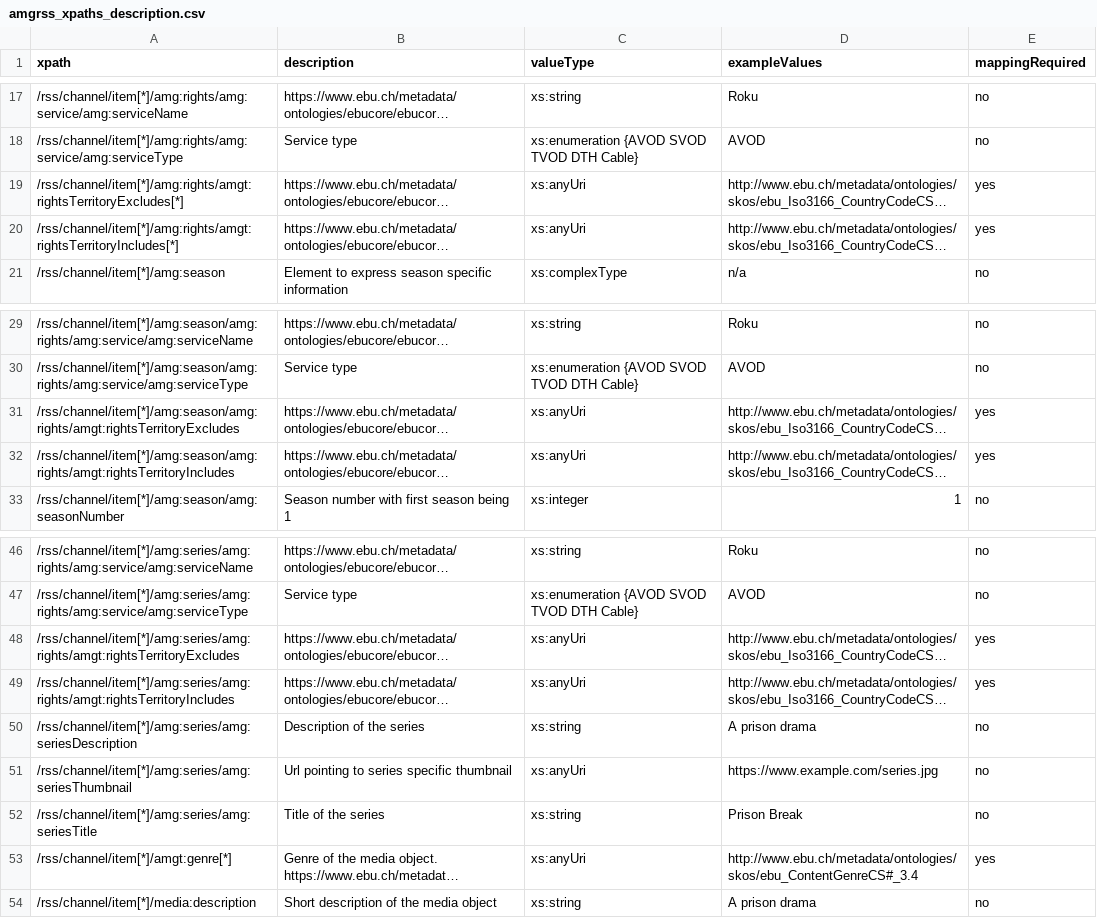
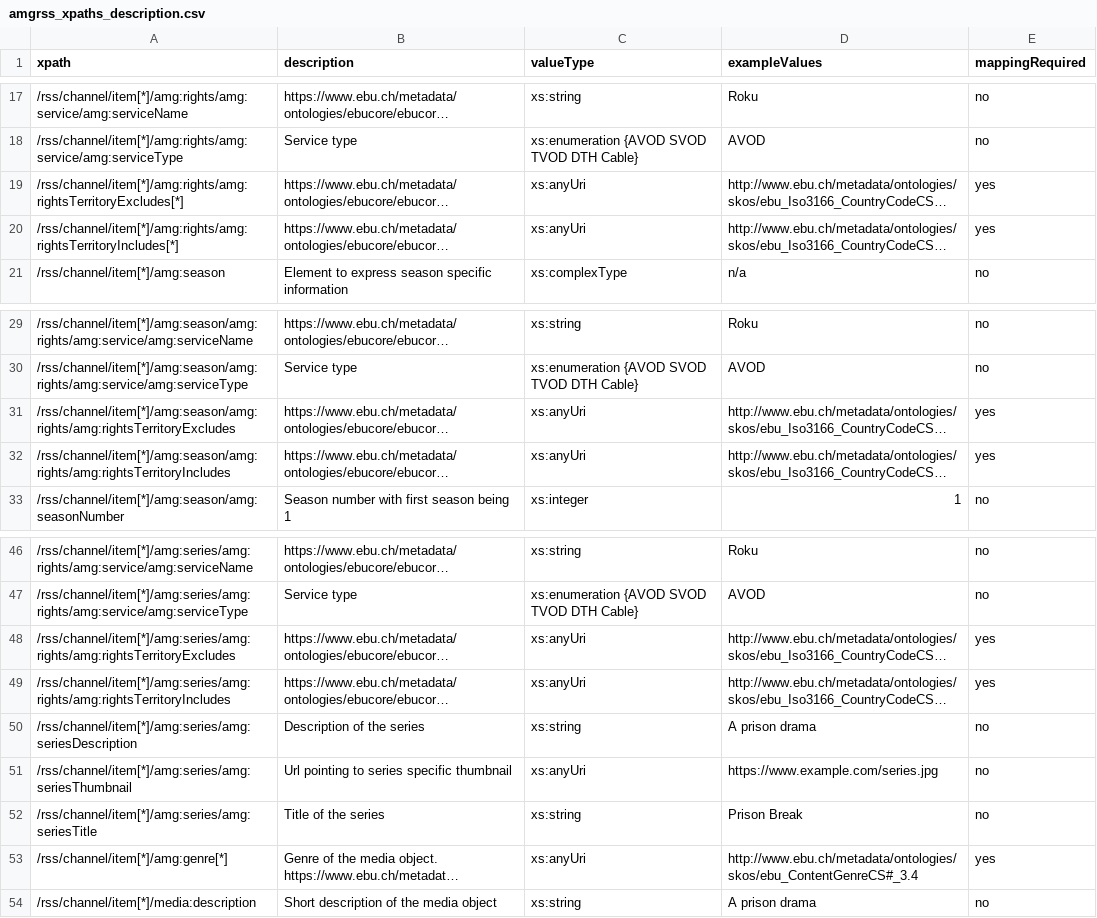
Before and after one commit to amagimedia/metadata, a CSV file: amgrss_schemas/amgrss_xpaths_description.csv, drawn as a sheet; only a part is shown, gaps mark what is left out; long unchanged cells end in …; the diff names each change by its address in the sheet, - before the commit and + after, or states it on an @@ line.

Commit message:
Removing amgt

```diff
--- a/amgrss_schemas/amgrss_xpaths_description.csv
+++ b/amgrss_schemas/amgrss_xpaths_description.csv
-A19 (xpath): /rss/channel/item[*]/amg:rights/amgt:rightsTerritoryExcludes[*]
+A19 (xpath): /rss/channel/item[*]/amg:rights/amg:rightsTerritoryExcludes[*]
-A20 (xpath): /rss/channel/item[*]/amg:rights/amgt:rightsTerritoryIncludes[*]
+A20 (xpath): /rss/channel/item[*]/amg:rights/amg:rightsTerritoryIncludes[*]
-A31 (xpath): /rss/channel/item[*]/amg:season/amg:rights/amgt:rightsTerritoryExcludes
+A31 (xpath): /rss/channel/item[*]/amg:season/amg:rights/amg:rightsTerritoryExcludes
-A32 (xpath): /rss/channel/item[*]/amg:season/amg:rights/amgt:rightsTerritoryIncludes
+A32 (xpath): /rss/channel/item[*]/amg:season/amg:rights/amg:rightsTerritoryIncludes
-A48 (xpath): /rss/channel/item[*]/amg:series/amg:rights/amgt:rightsTerritoryExcludes
+A48 (xpath): /rss/channel/item[*]/amg:series/amg:rights/amg:rightsTerritoryExcludes
-A49 (xpath): /rss/channel/item[*]/amg:series/amg:rights/amgt:rightsTerritoryIncludes
+A49 (xpath): /rss/channel/item[*]/amg:series/amg:rights/amg:rightsTerritoryIncludes
-A53 (xpath): /rss/channel/item[*]/amgt:genre[*]
+A53 (xpath): /rss/channel/item[*]/amg:genre[*]
```
Also changed, not shown: 1 other file.
